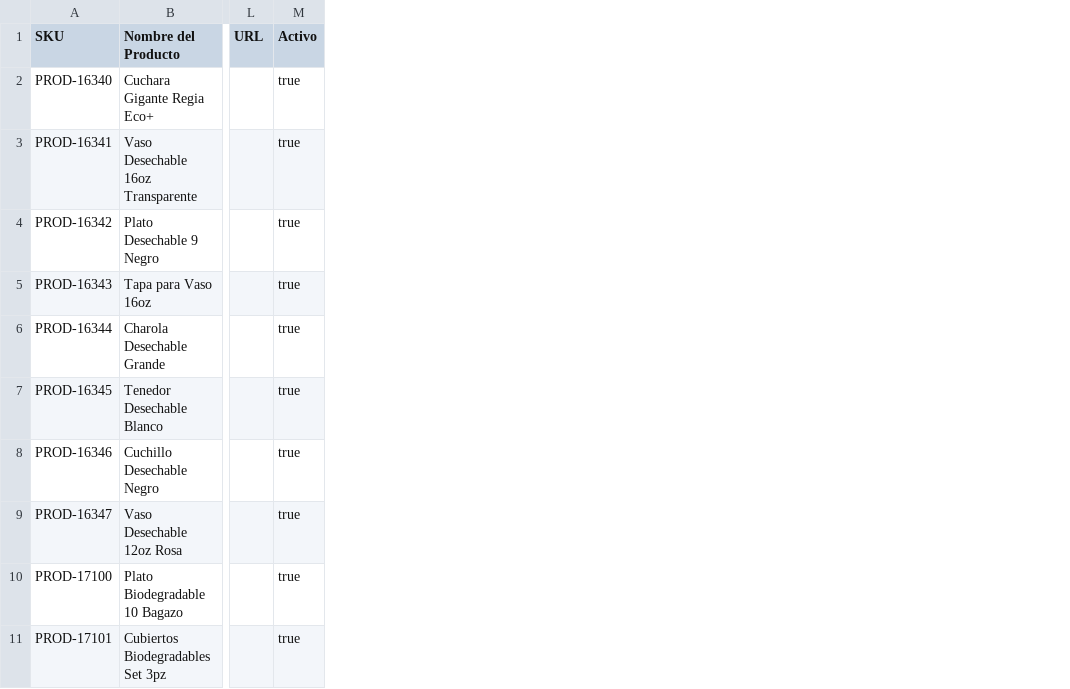
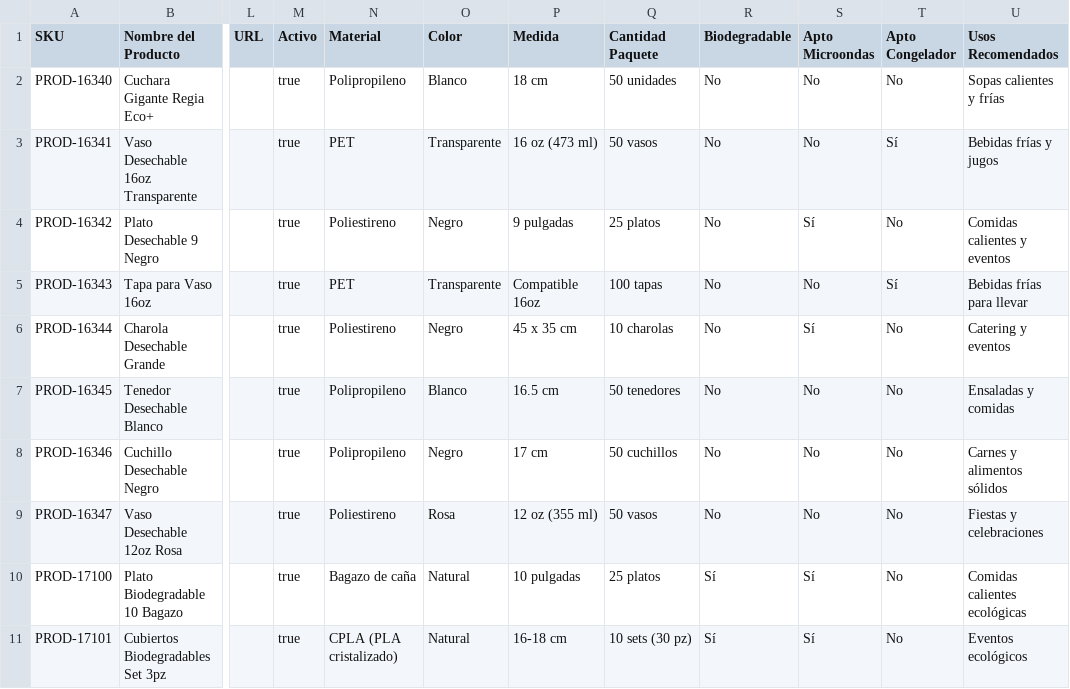
Before and after one commit to JaraAckerman204/IntegradoraInterventas3, a CSV file: database/productos.csv, drawn as a sheet; only a part is shown, gaps mark what is left out; the diff names each change by its address in the sheet, - before the commit and + after, or states it on an @@ line.

```diff
--- a/database/productos.csv
+++ b/database/productos.csv
+column N (Material), rows 2-11: Polipropileno | PET | Poliestireno | PET | Poliestireno | Polipropileno | Polipropileno | Poliestireno | Bagazo de caña | CPLA (PLA cristalizado)
+column O (Color), rows 2-11: Blanco | Transparente | Negro | Transparente | Negro | Blanco | Negro | Rosa | Natural | Natural
+column P (Medida), rows 2-11: 18 cm | 16 oz (473 ml) | 9 pulgadas | Compatible 16oz | 45 x 35 cm | 16.5 cm | 17 cm | 12 oz (355 ml) | 10 pulgadas | 16-18 cm
+column Q (Cantidad Paquete), rows 2-11: 50 unidades | 50 vasos | 25 platos | 100 tapas | 10 charolas | 50 tenedores | 50 cuchillos | 50 vasos | 25 platos | 10 sets (30 pz)
+column R (Biodegradable), rows 2-11: No | No | No | No | No | No | No | No | Sí | Sí
+column S (Apto Microondas), rows 2-11: No | No | Sí | No | Sí | No | No | No | Sí | Sí
+column T (Apto Congelador), rows 2-11: No | Sí | No | Sí | No | No | No | No | No | No
+column U (Usos Recomendados), rows 2-11: Sopas calientes y frías | Bebidas frías y jugos | Comidas calientes y eventos | Bebidas frías para llevar | Catering y eventos | Ensaladas y comidas | Carnes y alimentos sólidos | Fiestas y celebraciones | Comidas calientes ecológicas | Eventos ecológicos
```
Also changed, not shown: 6 other files.
